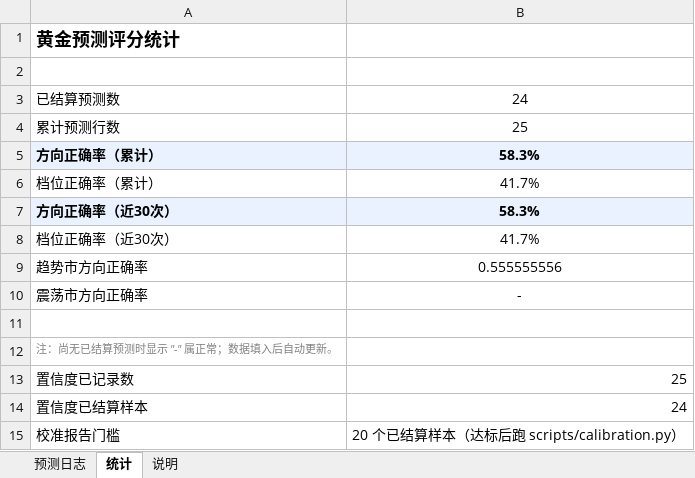
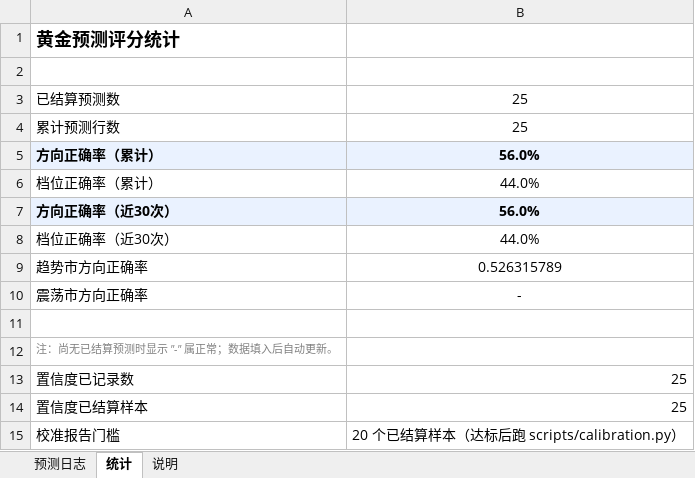
Before and after one commit to zhangjiayi03/gold-predictor, an Excel workbook: log.xlsx, sheet 统计, drawn as a sheet; values as stored, in another font and other column widths than the file's, no borders; the diff names each change by its address in the sheet, - before the commit and + after, or states it on an @@ line.

```diff
--- a/log.xlsx (sheet 统计)
+++ b/log.xlsx (sheet 统计)
-B3: 24
+B3: 25
-B5: 58.3%
+B5: 56.0%
-B6: 41.7%
+B6: 44.0%
-B7: 58.3%
+B7: 56.0%
-B8: 41.7%
+B8: 44.0%
-B9: 0.555555556
+B9: 0.526315789
-B14: 24
+B14: 25
```
Also changed, not shown: sheet 预测日志, 5 other files.
